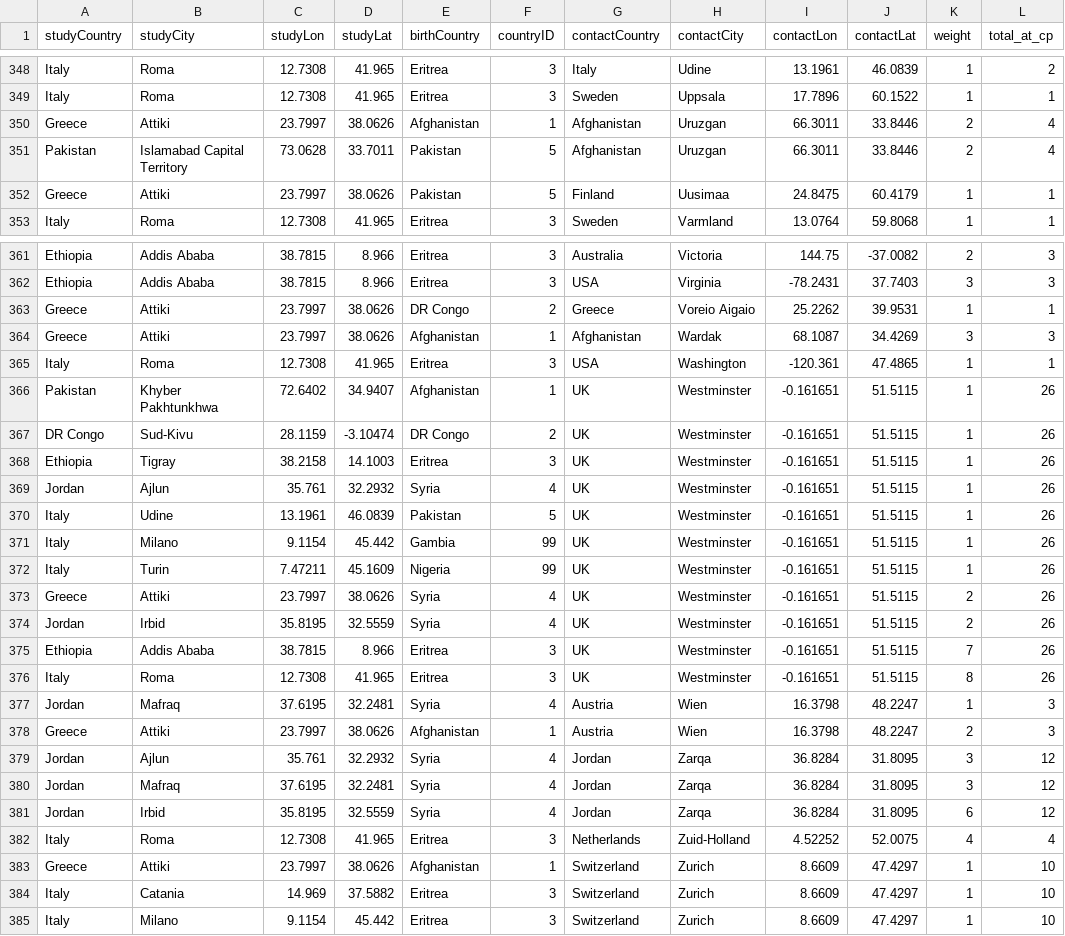
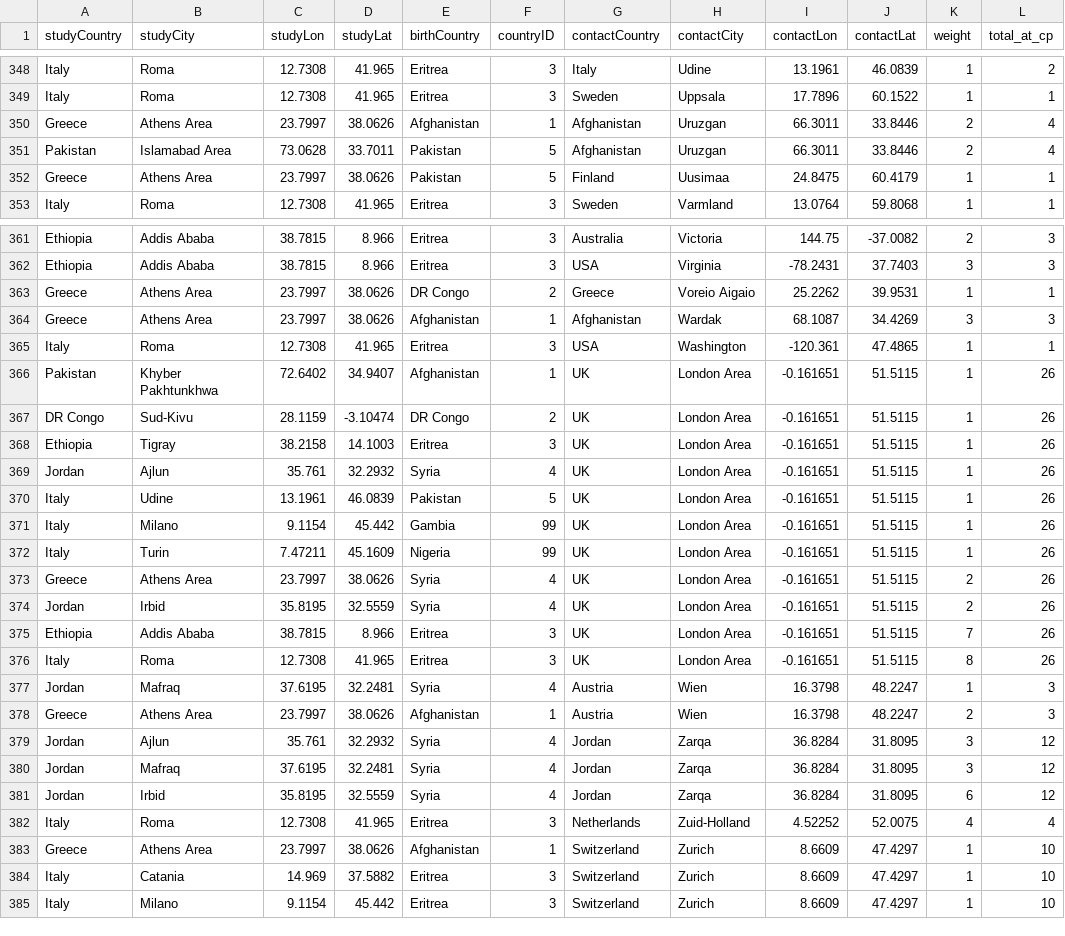
Before and after one commit to bbuchenau/Testing-d3, a CSV file: adm1-adm1_adm1-adm0.csv, drawn as a sheet; only a part is shown, gaps mark what is left out; the diff covers the shown part only.

Commit message:
Update adm1-adm1_adm1-adm0.csv

```diff
--- a/adm1-adm1_adm1-adm0.csv
+++ b/adm1-adm1_adm1-adm0.csv
@@ -349,5 +349,5 @@ Italy,Roma,12.7308,41.965,Eritrea,3,Italy,Udine,13.1961,46.0839,1,2
 Italy,Roma,12.7308,41.965,Eritrea,3,Sweden,Uppsala,17.7896,60.1522,1,1
-Greece,Attiki,23.7997,38.0626,Afghanistan,1,Afghanistan,Uruzgan,66.3011,33.8446,2,4
-Pakistan,Islamabad Capital Territory,73.0628,33.7011,Pakistan,5,Afghanistan,Uruzgan,66.3011,33.8446,2,4
-Greece,Attiki,23.7997,38.0626,Pakistan,5,Finland,Uusimaa,24.8475,60.4179,1,1
+Greece,Athens Area,23.7997,38.0626,Afghanistan,1,Afghanistan,Uruzgan,66.3011,33.8446,2,4
+Pakistan,Islamabad Area,73.0628,33.7011,Pakistan,5,Afghanistan,Uruzgan,66.3011,33.8446,2,4
+Greece,Athens Area,23.7997,38.0626,Pakistan,5,Finland,Uusimaa,24.8475,60.4179,1,1
 Italy,Roma,12.7308,41.965,Eritrea,3,Sweden,Varmland,13.0764,59.8068,1,1
@@ -362,18 +362,18 @@ Ethiopia,Addis Ababa,38.7815,8.966,Eritrea,3,Australia,Victoria,144.75,-37.0082,
 Ethiopia,Addis Ababa,38.7815,8.966,Eritrea,3,USA,Virginia,-78.2431,37.7403,3,3
-Greece,Attiki,23.7997,38.0626,DR Congo,2,Greece,Voreio Aigaio,25.2262,39.9531,1,1
-Greece,Attiki,23.7997,38.0626,Afghanistan,1,Afghanistan,Wardak,68.1087,34.4269,3,3
+Greece,Athens Area,23.7997,38.0626,DR Congo,2,Greece,Voreio Aigaio,25.2262,39.9531,1,1
+Greece,Athens Area,23.7997,38.0626,Afghanistan,1,Afghanistan,Wardak,68.1087,34.4269,3,3
 Italy,Roma,12.7308,41.965,Eritrea,3,USA,Washington,-120.361,47.4865,1,1
-Pakistan,Khyber Pakhtunkhwa,72.6402,34.9407,Afghanistan,1,UK,Westminster,-0.161651,51.5115,1,26
-DR Congo,Sud-Kivu,28.1159,-3.10474,DR Congo,2,UK,Westminster,-0.161651,51.5115,1,26
-Ethiopia,Tigray,38.2158,14.1003,Eritrea,3,UK,Westminster,-0.161651,51.5115,1,26
-Jordan,Ajlun,35.761,32.2932,Syria,4,UK,Westminster,-0.161651,51.5115,1,26
-Italy,Udine,13.1961,46.0839,Pakistan,5,UK,Westminster,-0.161651,51.5115,1,26
-Italy,Milano,9.1154,45.442,Gambia,99,UK,Westminster,-0.161651,51.5115,1,26
-Italy,Turin,7.47211,45.1609,Nigeria,99,UK,Westminster,-0.161651,51.5115,1,26
-Greece,Attiki,23.7997,38.0626,Syria,4,UK,Westminster,-0.161651,51.5115,2,26
-Jordan,Irbid,35.8195,32.5559,Syria,4,UK,Westminster,-0.161651,51.5115,2,26
-Ethiopia,Addis Ababa,38.7815,8.966,Eritrea,3,UK,Westminster,-0.161651,51.5115,7,26
-Italy,Roma,12.7308,41.965,Eritrea,3,UK,Westminster,-0.161651,51.5115,8,26
+Pakistan,Khyber Pakhtunkhwa,72.6402,34.9407,Afghanistan,1,UK,London Area,-0.161651,51.5115,1,26
+DR Congo,Sud-Kivu,28.1159,-3.10474,DR Congo,2,UK,London Area,-0.161651,51.5115,1,26
+Ethiopia,Tigray,38.2158,14.1003,Eritrea,3,UK,London Area,-0.161651,51.5115,1,26
+Jordan,Ajlun,35.761,32.2932,Syria,4,UK,London Area,-0.161651,51.5115,1,26
+Italy,Udine,13.1961,46.0839,Pakistan,5,UK,London Area,-0.161651,51.5115,1,26
+Italy,Milano,9.1154,45.442,Gambia,99,UK,London Area,-0.161651,51.5115,1,26
+Italy,Turin,7.47211,45.1609,Nigeria,99,UK,London Area,-0.161651,51.5115,1,26
+Greece,Athens Area,23.7997,38.0626,Syria,4,UK,London Area,-0.161651,51.5115,2,26
+Jordan,Irbid,35.8195,32.5559,Syria,4,UK,London Area,-0.161651,51.5115,2,26
+Ethiopia,Addis Ababa,38.7815,8.966,Eritrea,3,UK,London Area,-0.161651,51.5115,7,26
+Italy,Roma,12.7308,41.965,Eritrea,3,UK,London Area,-0.161651,51.5115,8,26
 Jordan,Mafraq,37.6195,32.2481,Syria,4,Austria,Wien,16.3798,48.2247,1,3
-Greece,Attiki,23.7997,38.0626,Afghanistan,1,Austria,Wien,16.3798,48.2247,2,3
+Greece,Athens Area,23.7997,38.0626,Afghanistan,1,Austria,Wien,16.3798,48.2247,2,3
 Jordan,Ajlun,35.761,32.2932,Syria,4,Jordan,Zarqa,36.8284,31.8095,3,12
@@ -382,3 +382,3 @@ Jordan,Irbid,35.8195,32.5559,Syria,4,Jordan,Zarqa,36.8284,31.8095,6,12
 Italy,Roma,12.7308,41.965,Eritrea,3,Netherlands,Zuid-Holland,4.52252,52.0075,4,4
-Greece,Attiki,23.7997,38.0626,Afghanistan,1,Switzerland,Zurich,8.6609,47.4297,1,10
+Greece,Athens Area,23.7997,38.0626,Afghanistan,1,Switzerland,Zurich,8.6609,47.4297,1,10
 Italy,Catania,14.969,37.5882,Eritrea,3,Switzerland,Zurich,8.6609,47.4297,1,10
```
Also changed, not shown: 72 edited cells elsewhere in this file.
